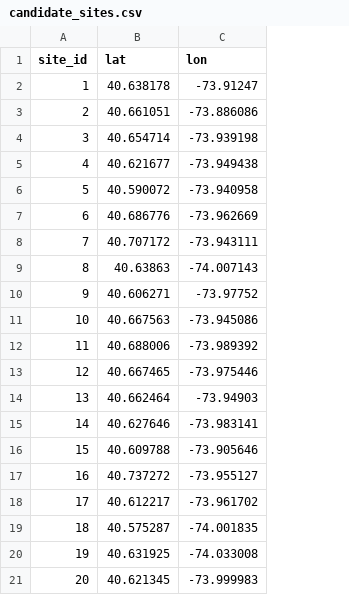
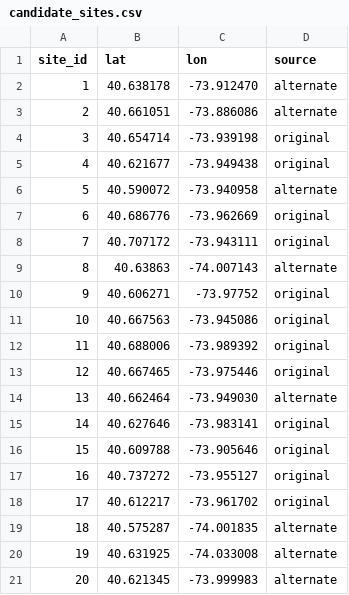
Before and after one commit to lmikhelashvili/15.C57-Optimization-Methods-Project, a CSV file: data/candidate_sites.csv, drawn as a sheet; the diff names each change by its address in the sheet, - before the commit and + after, or states it on an @@ line.

```diff
--- a/data/candidate_sites.csv
+++ b/data/candidate_sites.csv
+column D (source), rows 2-21: alternate | alternate | original | original | alternate | original | original | alternate | original | original | original | original | alternate | original | original | original | original | alternate | alternate | alternate
-C2 (lon): -73.91247
+C2 (lon): -73.912470
-C14 (lon): -73.94903
+C14 (lon): -73.949030
```
Also changed, not shown: 5 other files.
